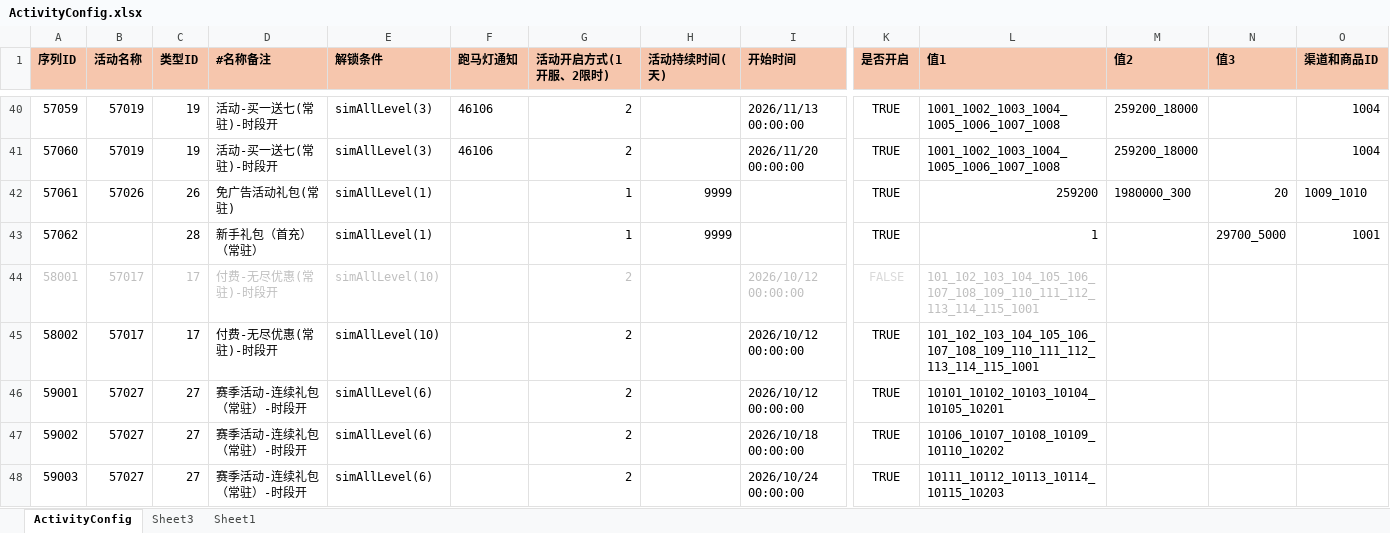
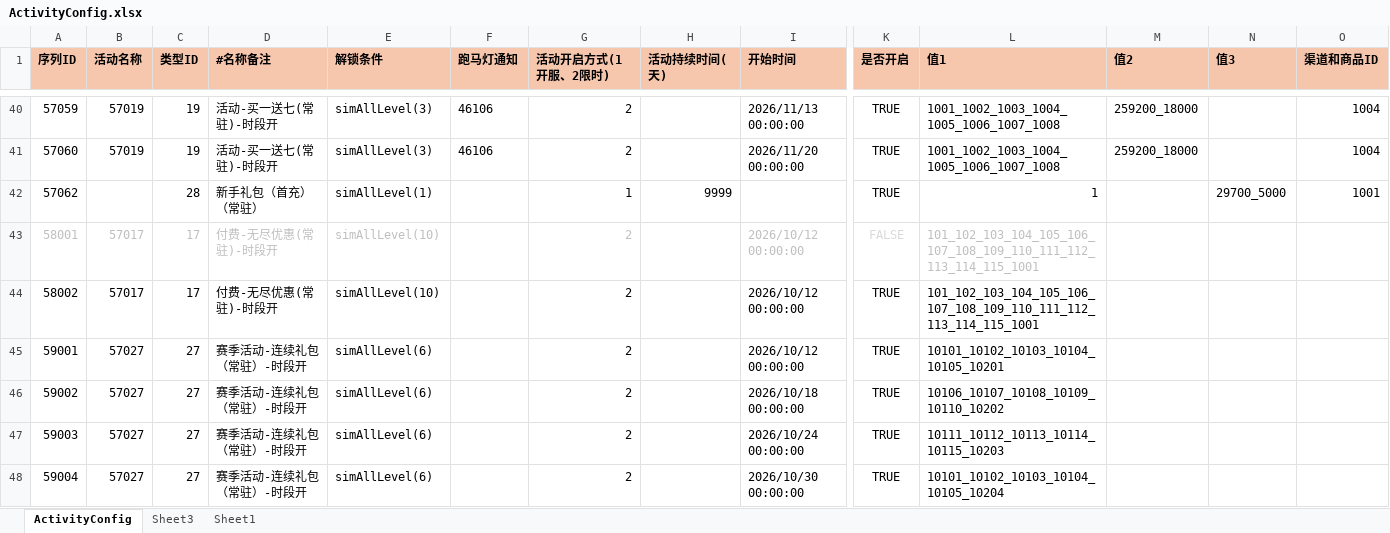
Before and after one commit to yanhailong/jjg2026, an Excel workbook: hall/resources/sample/ActivityConfig.xlsx, sheet ActivityConfig, drawn as a sheet; only a part is shown, gaps mark what is left out; the shorter side is filled out with more unchanged rows; values as stored, in another font and other column widths than the file's, no borders; conditional formats not drawn; rows hold the shown columns only; the diff names each change by its address in the sheet, - before the commit and + after, or states it on an @@ line.

```diff
--- a/hall/resources/sample/ActivityConfig.xlsx (sheet ActivityConfig)
+++ b/hall/resources/sample/ActivityConfig.xlsx (sheet ActivityConfig)
-row 42: 57061 | 57026 | 26 | 免广告活动礼包(常驻) | simAllLevel(1) |  | 1 | 9999 |  | TRUE | 259200 | 1980000_300 | 20 | 1009_1010
```
Also changed, not shown: gm/resources/sample/global.xlsx, hall/resources/sample/global.xlsx, 32 other files.
